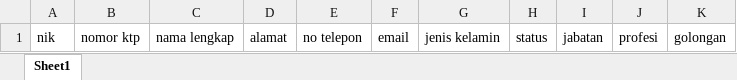
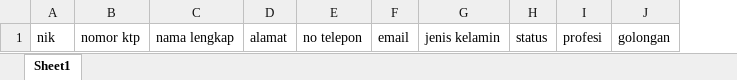
Before and after one commit to hilfina/kepegawaian, an Excel workbook: Assets/format/karyawan.xlsx, sheet Sheet1, drawn as a sheet; values as stored, in another font and other column widths than the file's, no borders; the diff names each change by its address in the sheet, - before the commit and + after, or states it on an @@ line.

```diff
--- a/Assets/format/karyawan.xlsx (sheet Sheet1)
+++ b/Assets/format/karyawan.xlsx (sheet Sheet1)
-column I, row 1: jabatan
```
Also changed, not shown: 16 other files.
